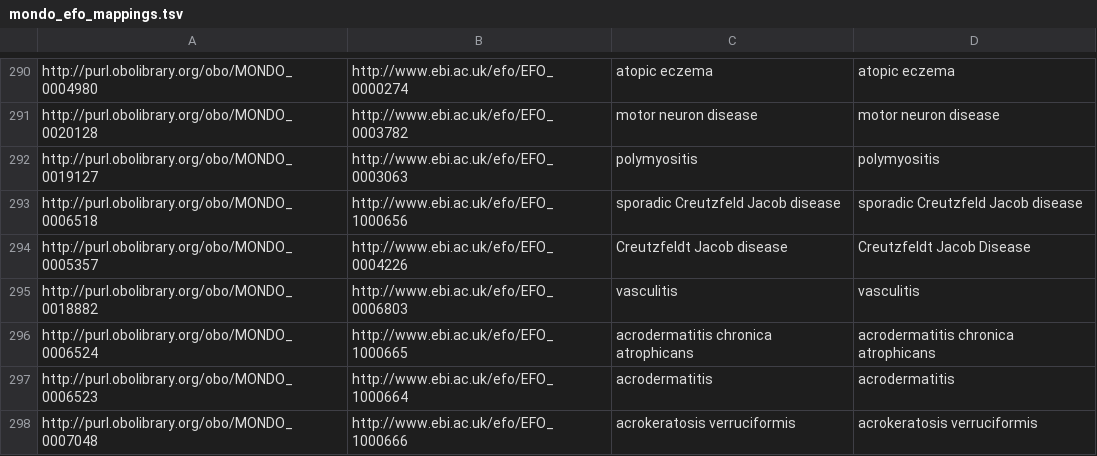
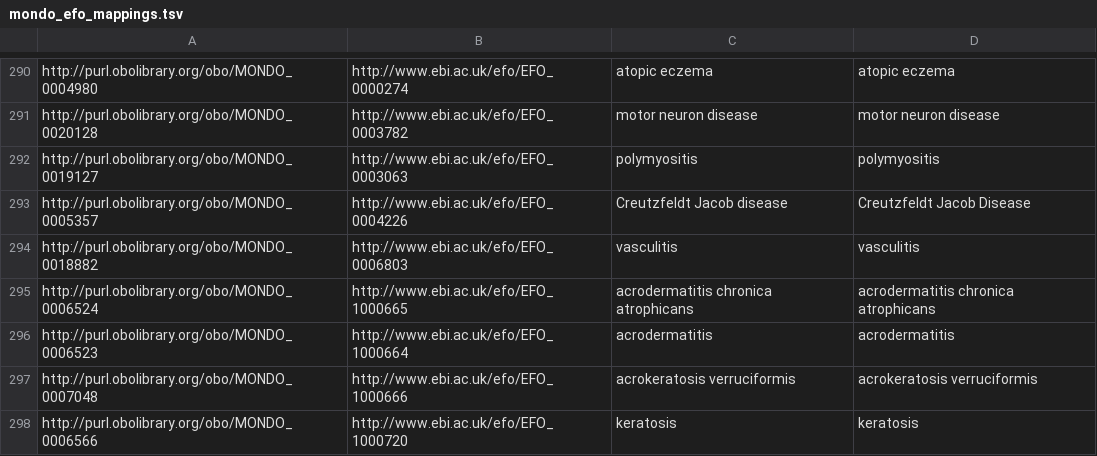
Before and after one commit to EBISPOT/efo, a TSV file: src/ontology/components/mondo_efo_mappings.tsv, drawn as a sheet; only a part is shown, gaps mark what is left out; the shorter side is filled out with more unchanged rows.

```diff
--- a/src/ontology/components/mondo_efo_mappings.tsv
+++ b/src/ontology/components/mondo_efo_mappings.tsv
@@ -292,3 +292,2 @@ http://purl.obolibrary.org/obo/MONDO_0020128	http://www.ebi.ac.uk/efo/EFO_000378
 http://purl.obolibrary.org/obo/MONDO_0019127	http://www.ebi.ac.uk/efo/EFO_0003063	polymyositis	polymyositis
-http://purl.obolibrary.org/obo/MONDO_0006518	http://www.ebi.ac.uk/efo/EFO_1000656	sporadic Creutzfeld Jacob disease	sporadic Creutzfeld Jacob disease
 http://purl.obolibrary.org/obo/MONDO_0005357	http://www.ebi.ac.uk/efo/EFO_0004226	Creutzfeldt Jacob disease	Creutzfeldt Jacob Disease
```
Also changed, not shown: src/ontology/reports/class-count-by-prefix.tsv, src/ontology/reports/obsoletes.tsv, 16 other files.
